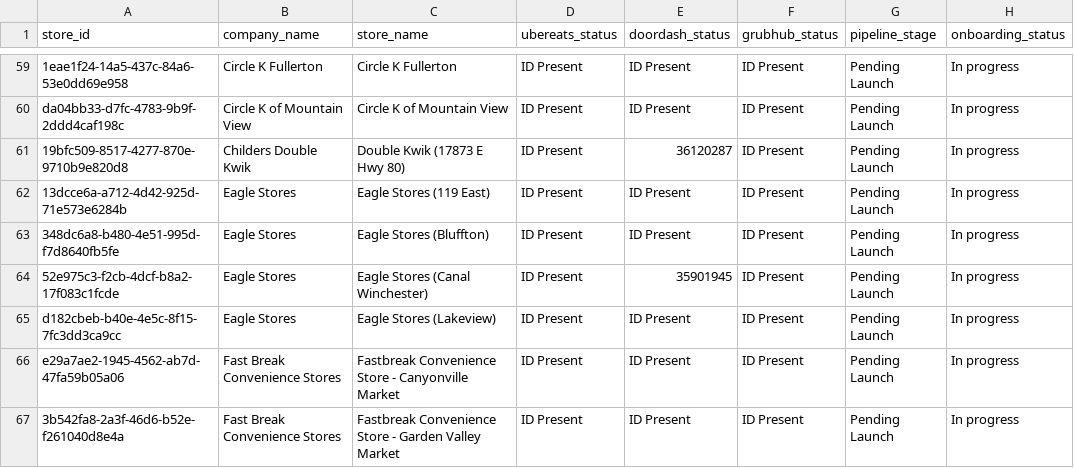
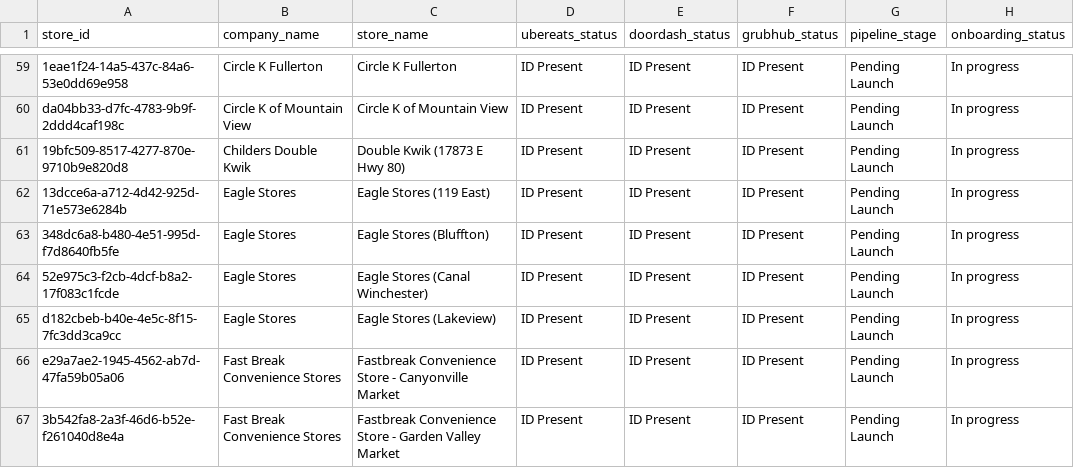
Before and after one commit to bradbishop1978/dsp-id-tracker, a CSV file: dsp_status_report.csv, drawn as a sheet; only a part is shown, gaps mark what is left out; the diff covers the shown part only; the diff names each change by its address in the sheet, - before the commit and + after, or states it on an @@ line.

Commit message:
Update DSP ID report - 2025-09-16 16:01:06

```diff
--- a/dsp_status_report.csv
+++ b/dsp_status_report.csv
-E61 (doordash_status): 36120287
+E61 (doordash_status): ID Present
-E64 (doordash_status): 35901945
+E64 (doordash_status): ID Present
```
Also changed, not shown: 9 edited cells elsewhere in this file.
